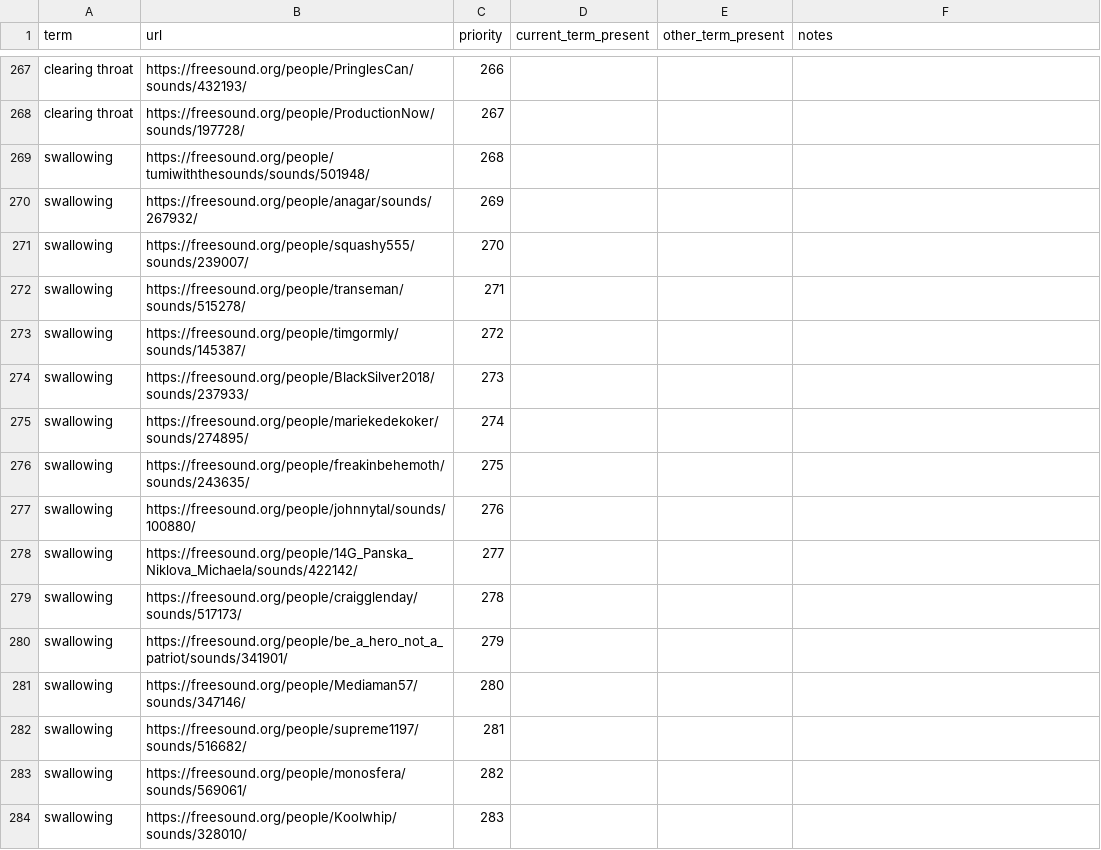
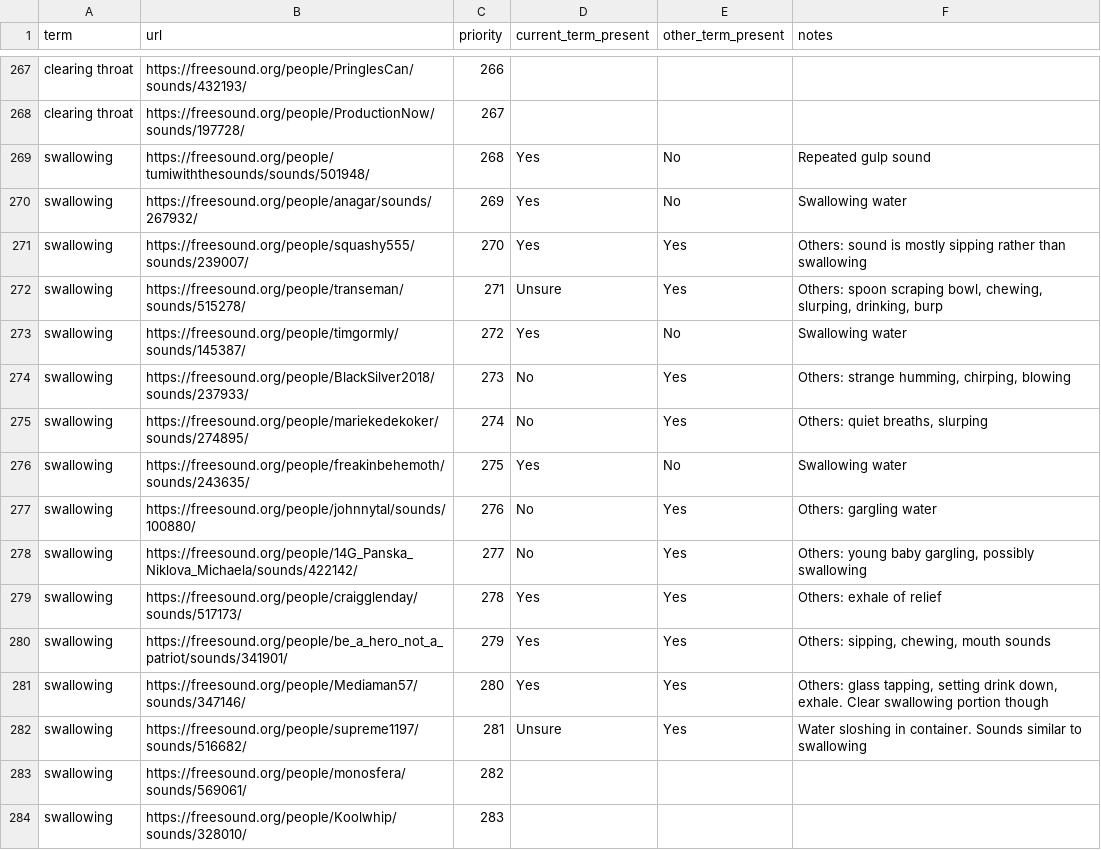
Before and after one commit to miso-sound/miso-sound-search, a CSV file: search_results_20220617_urls.csv, drawn as a sheet; only a part is shown, gaps mark what is left out; the diff covers the shown part only.

```diff
--- a/search_results_20220617_urls.csv
+++ b/search_results_20220617_urls.csv
@@ -269,16 +269,16 @@ clearing throat,https://freesound.org/people/PringlesCan/sounds/432193/,266,,,
 clearing throat,https://freesound.org/people/ProductionNow/sounds/197728/,267,,,
-swallowing,https://freesound.org/people/tumiwiththesounds/sounds/501948/,268,,,
-swallowing,https://freesound.org/people/anagar/sounds/267932/,269,,,
-swallowing,https://freesound.org/people/squashy555/sounds/239007/,270,,,
-swallowing,https://freesound.org/people/transeman/sounds/515278/,271,,,
-swallowing,https://freesound.org/people/timgormly/sounds/145387/,272,,,
-swallowing,https://freesound.org/people/BlackSilver2018/sounds/237933/,273,,,
-swallowing,https://freesound.org/people/mariekedekoker/sounds/274895/,274,,,
-swallowing,https://freesound.org/people/freakinbehemoth/sounds/243635/,275,,,
-swallowing,https://freesound.org/people/johnnytal/sounds/100880/,276,,,
-swallowing,https://freesound.org/people/14G_Panska_Niklova_Michaela/sounds/422142/,277,,,
-swallowing,https://freesound.org/people/craigglenday/sounds/517173/,278,,,
-swallowing,https://freesound.org/people/be_a_hero_not_a_patriot/sounds/341901/,279,,,
-swallowing,https://freesound.org/people/Mediaman57/sounds/347146/,280,,,
-swallowing,https://freesound.org/people/supreme1197/sounds/516682/,281,,,
+swallowing,https://freesound.org/people/tumiwiththesounds/sounds/501948/,268,Yes,No,Repeated gulp sound
+swallowing,https://freesound.org/people/anagar/sounds/267932/,269,Yes,No,Swallowing water
+swallowing,https://freesound.org/people/squashy555/sounds/239007/,270,Yes,Yes,Others: sound is mostly sipping rather than swallowing
+swallowing,https://freesound.org/people/transeman/sounds/515278/,271,Unsure,Yes,"Others: spoon scraping bowl, chewing, slurping, drinking, burp"
+swallowing,https://freesound.org/people/timgormly/sounds/145387/,272,Yes,No,Swallowing water
+swallowing,https://freesound.org/people/BlackSilver2018/sounds/237933/,273,No,Yes,"Others: strange humming, chirping, blowing"
+swallowing,https://freesound.org/people/mariekedekoker/sounds/274895/,274,No,Yes,"Others: quiet breaths, slurping"
+swallowing,https://freesound.org/people/freakinbehemoth/sounds/243635/,275,Yes,No,Swallowing water
+swallowing,https://freesound.org/people/johnnytal/sounds/100880/,276,No,Yes,Others: gargling water
+swallowing,https://freesound.org/people/14G_Panska_Niklova_Michaela/sounds/422142/,277,No,Yes,"Others: young baby gargling, possibly swallowing "
+swallowing,https://freesound.org/people/craigglenday/sounds/517173/,278,Yes,Yes,Others: exhale of relief
+swallowing,https://freesound.org/people/be_a_hero_not_a_patriot/sounds/341901/,279,Yes,Yes,"Others: sipping, chewing, mouth sounds"
+swallowing,https://freesound.org/people/Mediaman57/sounds/347146/,280,Yes,Yes,"Others: glass tapping, setting drink down, exhale. Clear swallowing portion though "
+swallowing,https://freesound.org/people/supreme1197/sounds/516682/,281,Unsure,Yes,Water sloshing in container. Sounds similar to swallowing
 swallowing,https://freesound.org/people/monosfera/sounds/569061/,282,,,
```
Also changed, not shown: 147 edited cells elsewhere in this file.
